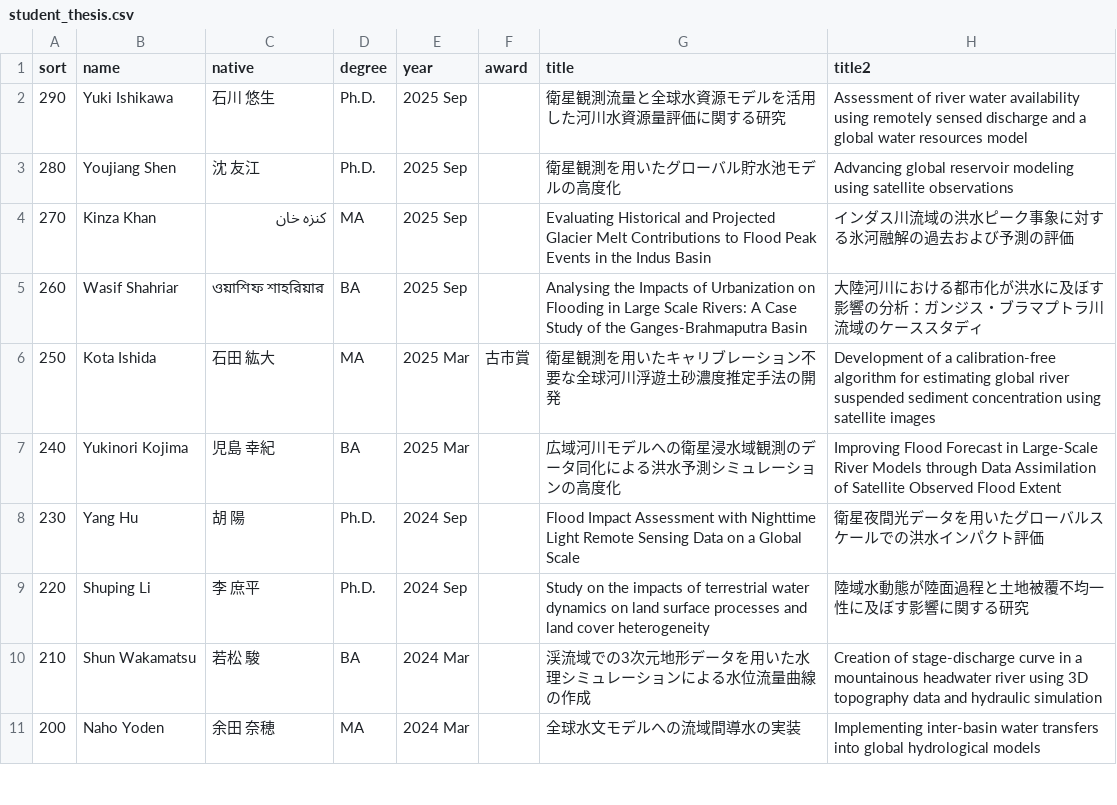
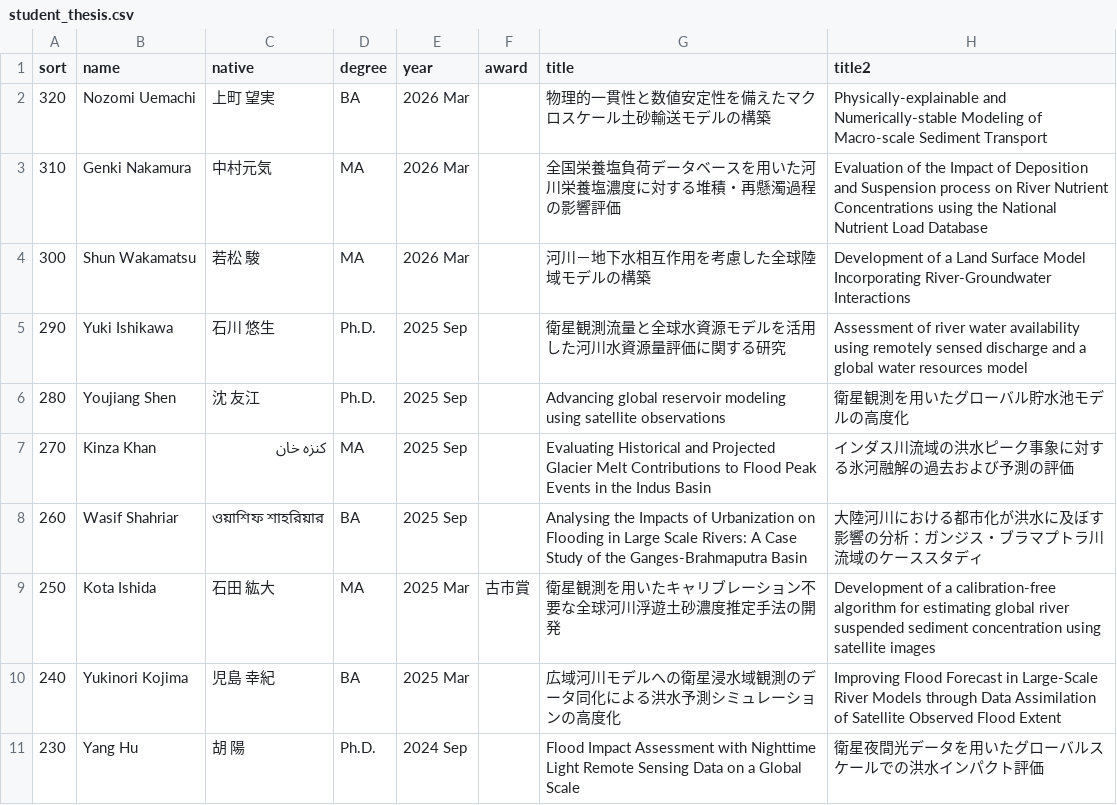
Before and after one commit to global-hydrodynamics/global-hydrodynamics.github.io, a CSV file: _data/student_thesis.csv, drawn as a sheet; only a part is shown; the shorter side is filled out with more unchanged rows.

Commit message:
Update student_thesis.csv

```diff
--- a/_data/student_thesis.csv
+++ b/_data/student_thesis.csv
@@ -1,4 +1,7 @@
 sort,name,native,degree,year,award,title,title2
+320,Nozomi Uemachi,上町 望実,BA,2026 Mar,,物理的一貫性と数値安定性を備えたマクロスケール土砂輸送モデルの構築,Physically-explainable and Numerically-stable Modeling of Macro-scale Sediment Transport
+310,Genki Nakamura,中村元気,MA,2026 Mar,,全国栄養塩負荷データベースを用いた河川栄養塩濃度に対する堆積・再懸濁過程の影響評価,Evaluation of the Impact of Deposition and Suspension process on River Nutrient Concentrations using the National Nutrient Load Database
+300,Shun Wakamatsu,若松 駿,MA,2026 Mar,,河川－地下水相互作用を考慮した全球陸域モデルの構築,Development of a Land Surface Model Incorporating River-Groundwater Interactions
 290,Yuki Ishikawa,石川 悠生,Ph.D.,2025 Sep,,衛星観測流量と全球水資源モデルを活用した河川水資源量評価に関する研究,Assessment of river water availability using remotely sensed discharge and a global water resources model
-280,Youjiang Shen,沈 友江,Ph.D.,2025 Sep,,衛星観測を用いたグローバル貯水池モデルの高度化,Advancing global reservoir modeling using satellite observations
+280,Youjiang Shen,沈 友江,Ph.D.,2025 Sep,,Advancing global reservoir modeling using satellite observations,衛星観測を用いたグローバル貯水池モデルの高度化
 270,Kinza Khan,کنزہ خان,MA,2025 Sep,,Evaluating Historical and Projected Glacier Melt Contributions to Flood Peak Events in the Indus Basin,インダス川流域の洪水ピーク事象に対する氷河融解の過去および予測の評価
```
